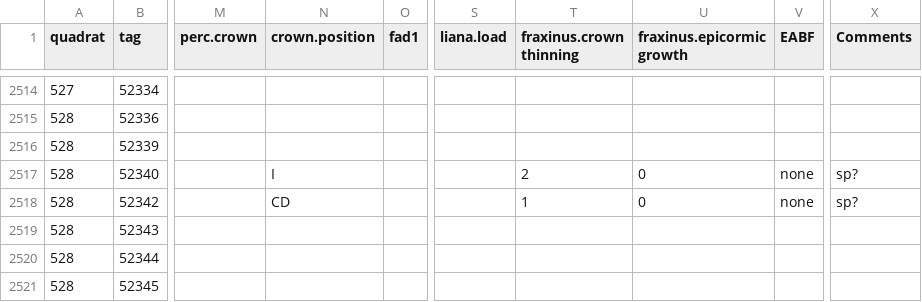
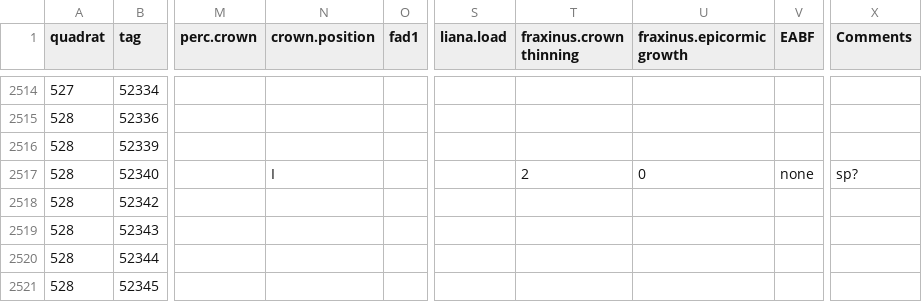
Before and after one commit to SCBI-ForestGEO/SCBI-ForestGEO-Data, a CSV file: tree_mortality/raw data/Mortality_Survey_2016.csv, drawn as a sheet; only a part is shown, gaps mark what is left out; the diff names each change by its address in the sheet, - before the commit and + after, or states it on an @@ line.

```diff
--- a/tree_mortality/raw data/Mortality_Survey_2016.csv
+++ b/tree_mortality/raw data/Mortality_Survey_2016.csv
-N2518 (crown.position): CD
+N2518 (crown.position): (empty)
-T2518 (fraxinus.crown thinning): 1
+T2518 (fraxinus.crown thinning): (empty)
-U2518 (fraxinus.epicormic growth): 0
+U2518 (fraxinus.epicormic growth): (empty)
-V2518 (EABF): none
+V2518 (EABF): (empty)
-X2518 (Comments): sp?
+X2518 (Comments): (empty)
```
Also changed, not shown: tree_mortality/raw data/Mortality_Survey_2018.csv.
